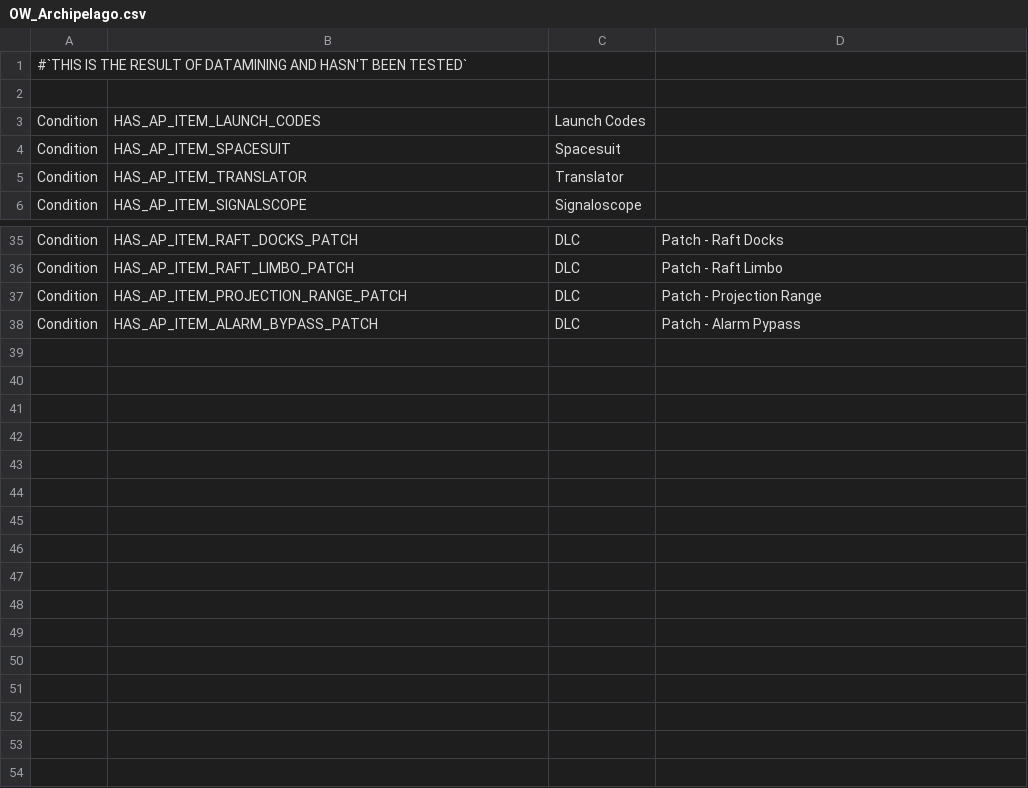
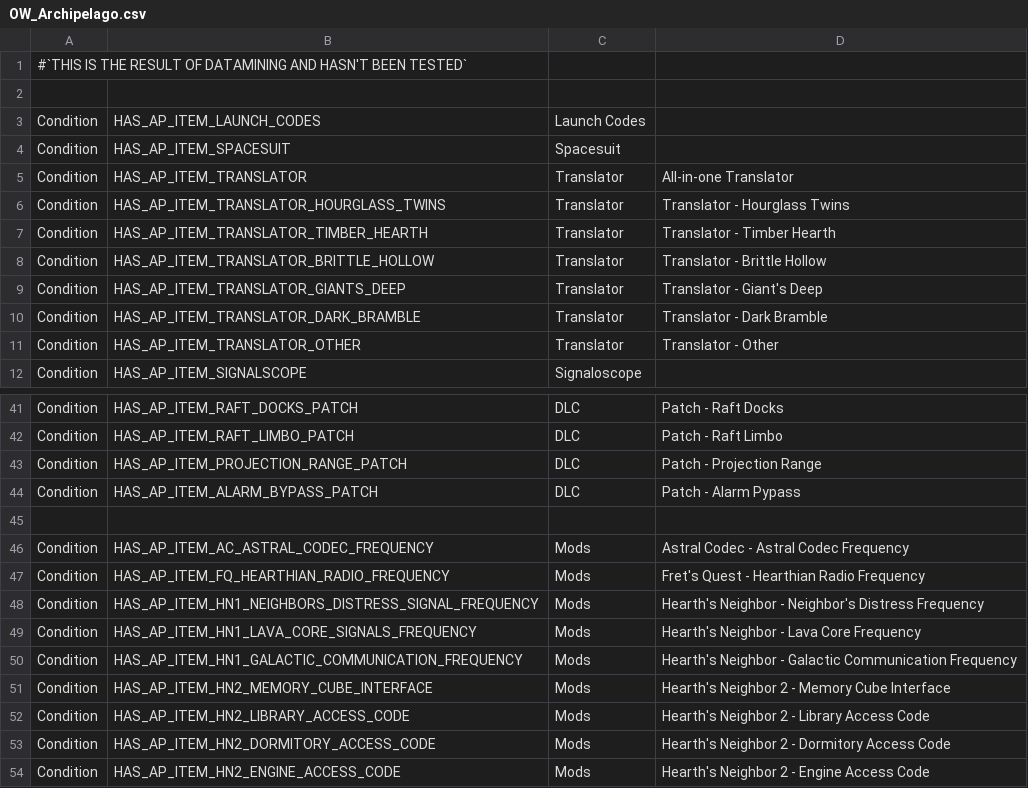
Before and after one commit to 78epo/Autosplitters, a CSV file: Outer Wilds/CSV/OW_Archipelago.csv, drawn as a sheet; only a part is shown, gaps mark what is left out.

Commit message:
Archipelago CSV updated for the Archi 0.3.7 update - Planet Translators & Story Mods Splits added

```diff
--- a/Outer Wilds/CSV/OW_Archipelago.csv
+++ b/Outer Wilds/CSV/OW_Archipelago.csv
@@ -4,3 +4,9 @@ Condition; HAS_AP_ITEM_LAUNCH_CODES                     ; Launch Codes
 Condition; HAS_AP_ITEM_SPACESUIT                        ; Spacesuit
-Condition; HAS_AP_ITEM_TRANSLATOR                       ; Translator
+Condition; HAS_AP_ITEM_TRANSLATOR                       ; Translator    ; All-in-one Translator
+Condition; HAS_AP_ITEM_TRANSLATOR_HOURGLASS_TWINS       ; Translator    ; Translator - Hourglass Twins
+Condition; HAS_AP_ITEM_TRANSLATOR_TIMBER_HEARTH         ; Translator    ; Translator - Timber Hearth
+Condition; HAS_AP_ITEM_TRANSLATOR_BRITTLE_HOLLOW        ; Translator    ; Translator - Brittle Hollow
+Condition; HAS_AP_ITEM_TRANSLATOR_GIANTS_DEEP           ; Translator    ; Translator - Giant's Deep
+Condition; HAS_AP_ITEM_TRANSLATOR_DARK_BRAMBLE          ; Translator    ; Translator - Dark Bramble
+Condition; HAS_AP_ITEM_TRANSLATOR_OTHER                 ; Translator    ; Translator - Other
 Condition; HAS_AP_ITEM_SIGNALSCOPE                      ; Signaloscope
@@ -38 +44,11 @@ Condition; HAS_AP_ITEM_PROJECTION_RANGE_PATCH           ; DLC   ; Patch - Projec
 Condition; HAS_AP_ITEM_ALARM_BYPASS_PATCH               ; DLC   ; Patch - Alarm Pypass
+
+Condition; HAS_AP_ITEM_AC_ASTRAL_CODEC_FREQUENCY                   ; Mods  ; Astral Codec - Astral Codec Frequency
+Condition; HAS_AP_ITEM_FQ_HEARTHIAN_RADIO_FREQUENCY                ; Mods  ; Fret's Quest - Hearthian Radio Frequency
+Condition; HAS_AP_ITEM_HN1_NEIGHBORS_DISTRESS_SIGNAL_FREQUENCY     ; Mods  ; Hearth's Neighbor - Neighbor's Distress Frequency
+Condition; HAS_AP_ITEM_HN1_LAVA_CORE_SIGNALS_FREQUENCY             ; Mods  ; Hearth's Neighbor - Lava Core Frequency
+Condition; HAS_AP_ITEM_HN1_GALACTIC_COMMUNICATION_FREQUENCY        ; Mods  ; Hearth's Neighbor - Galactic Communication Frequency
+Condition; HAS_AP_ITEM_HN2_MEMORY_CUBE_INTERFACE                   ; Mods  ; Hearth's Neighbor 2 - Memory Cube Interface
+Condition; HAS_AP_ITEM_HN2_LIBRARY_ACCESS_CODE                     ; Mods  ; Hearth's Neighbor 2 - Library Access Code
+Condition; HAS_AP_ITEM_HN2_DORMITORY_ACCESS_CODE                   ; Mods  ; Hearth's Neighbor 2 - Dormitory Access Code
+Condition; HAS_AP_ITEM_HN2_ENGINE_ACCESS_CODE                      ; Mods  ; Hearth's Neighbor 2 - Engine Access Code
```
